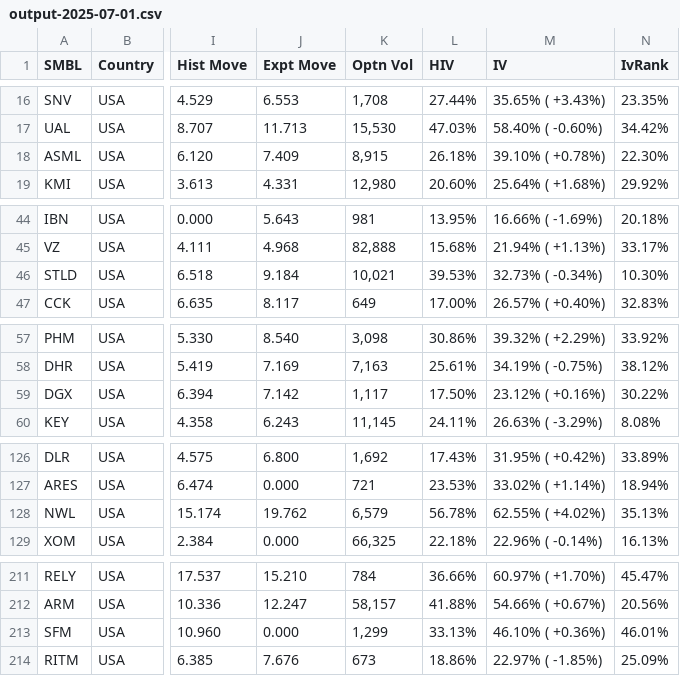
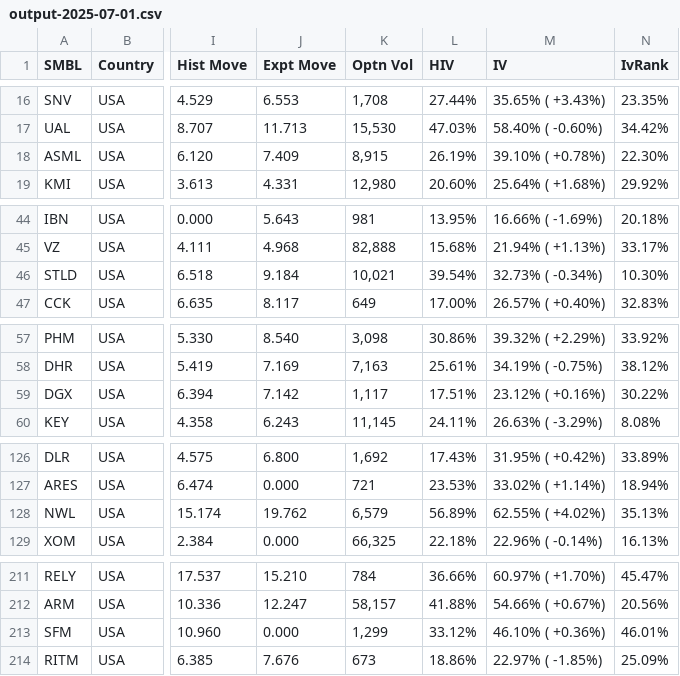
Before and after one commit to rkpanjiyar/tools, a CSV file: data/output-2025-07-01.csv, drawn as a sheet; only a part is shown, gaps mark what is left out; the diff covers the shown part only; the diff names each change by its address in the sheet, - before the commit and + after, or states it on an @@ line.

Commit message:
Task Scheduler: latest run

```diff
--- a/data/output-2025-07-01.csv
+++ b/data/output-2025-07-01.csv
-L18 (HIV): 26.18%
+L18 (HIV): 26.19%
-L46 (HIV): 39.53%
+L46 (HIV): 39.54%
-L59 (HIV): 17.50%
+L59 (HIV): 17.51%
-L128 (HIV): 56.78%
+L128 (HIV): 56.89%
-L213 (HIV): 33.13%
+L213 (HIV): 33.12%
```
Also changed, not shown: 1 edited cell elsewhere in this file.
